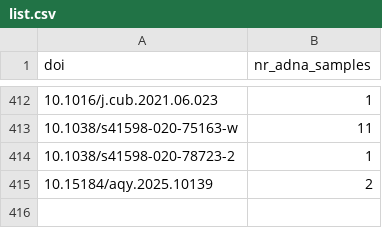
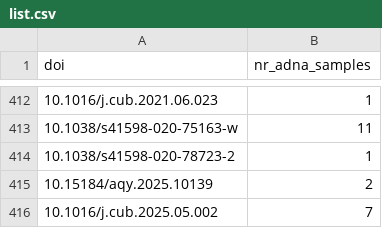
Before and after one commit to poseidon-framework/paper-directory, a CSV file: list.csv, drawn as a sheet; only a part is shown, gaps mark what is left out.

Commit message:
add Murray 2025 to list.csv

```diff
--- a/list.csv
+++ b/list.csv
@@ -415 +415,2 @@ doi,nr_adna_samples
 10.15184/aqy.2025.10139,2
+10.1016/j.cub.2025.05.002,7
```
